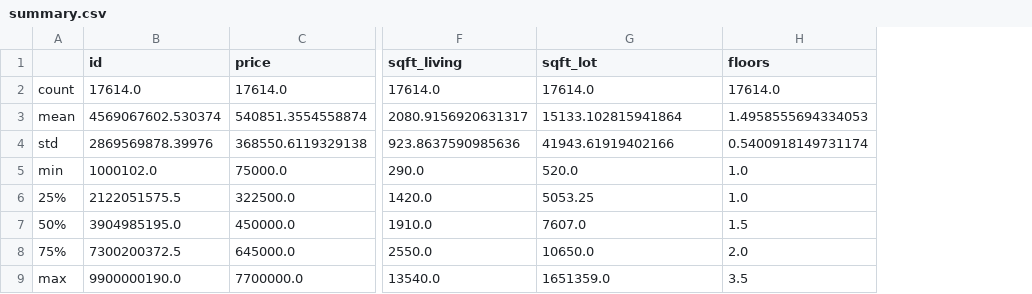
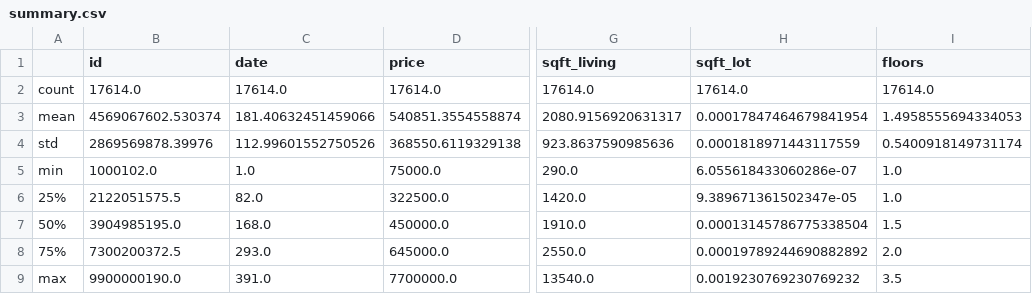
Before and after one commit to Yuzi-Liang/Midterm-Project, a CSV file: code/summary.csv, drawn as a sheet; only a part is shown, gaps mark what is left out; addresses are those after the commit; the diff names each change by its address in the sheet, - before the commit and + after, or states it on an @@ line.

```diff
--- a/code/summary.csv
+++ b/code/summary.csv
+column C (date), rows 2-9: 17614.0 | 181.40632451459066 | 112.99601552750526 | 1.0 | 82.0 | 168.0 | 293.0 | 391.0
-H3 (sqft_lot): 15133.102815941864
+H3 (sqft_lot): 0.00017847464679841954
-H4 (sqft_lot): 41943.61919402166
+H4 (sqft_lot): 0.0001818971443117559
-H5 (sqft_lot): 520.0
+H5 (sqft_lot): 6.055618433060286e-07
-H6 (sqft_lot): 5053.25
+H6 (sqft_lot): 9.389671361502347e-05
-H7 (sqft_lot): 7607.0
+H7 (sqft_lot): 0.00013145786775338504
-H8 (sqft_lot): 10650.0
+H8 (sqft_lot): 0.00019789244690882892
-H9 (sqft_lot): 1651359.0
+H9 (sqft_lot): 0.0019230769230769232
```
Also changed, not shown: 2 other files.
